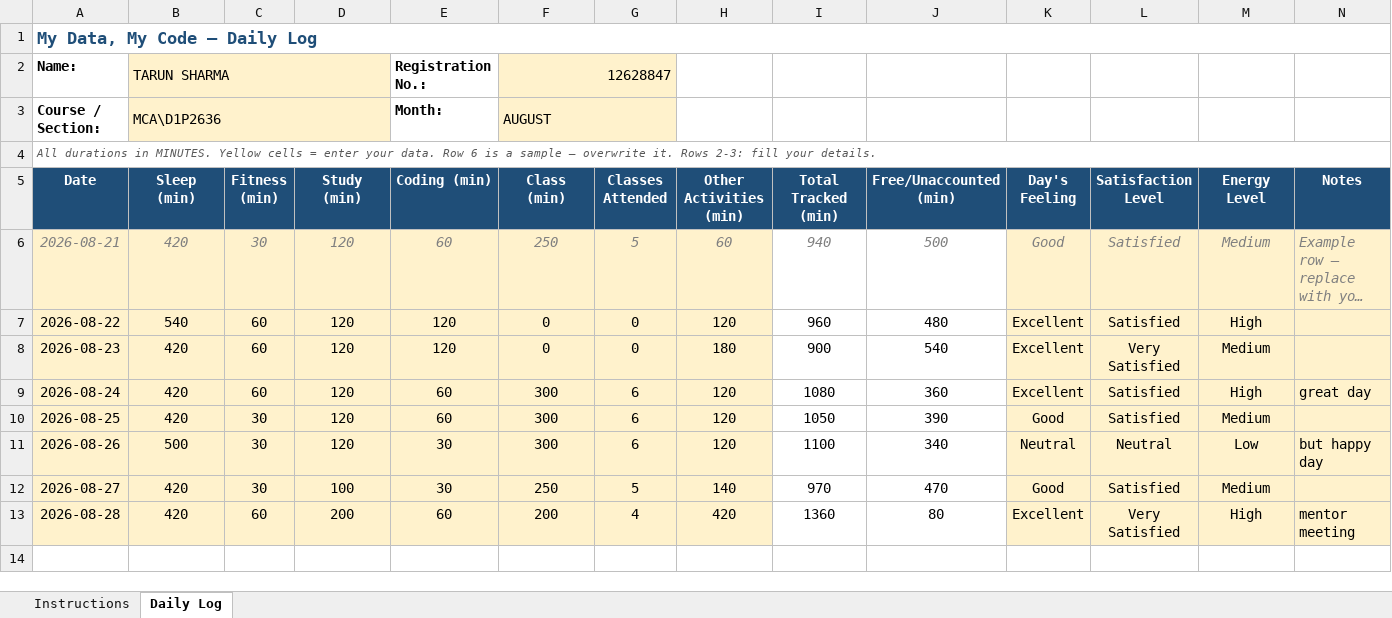
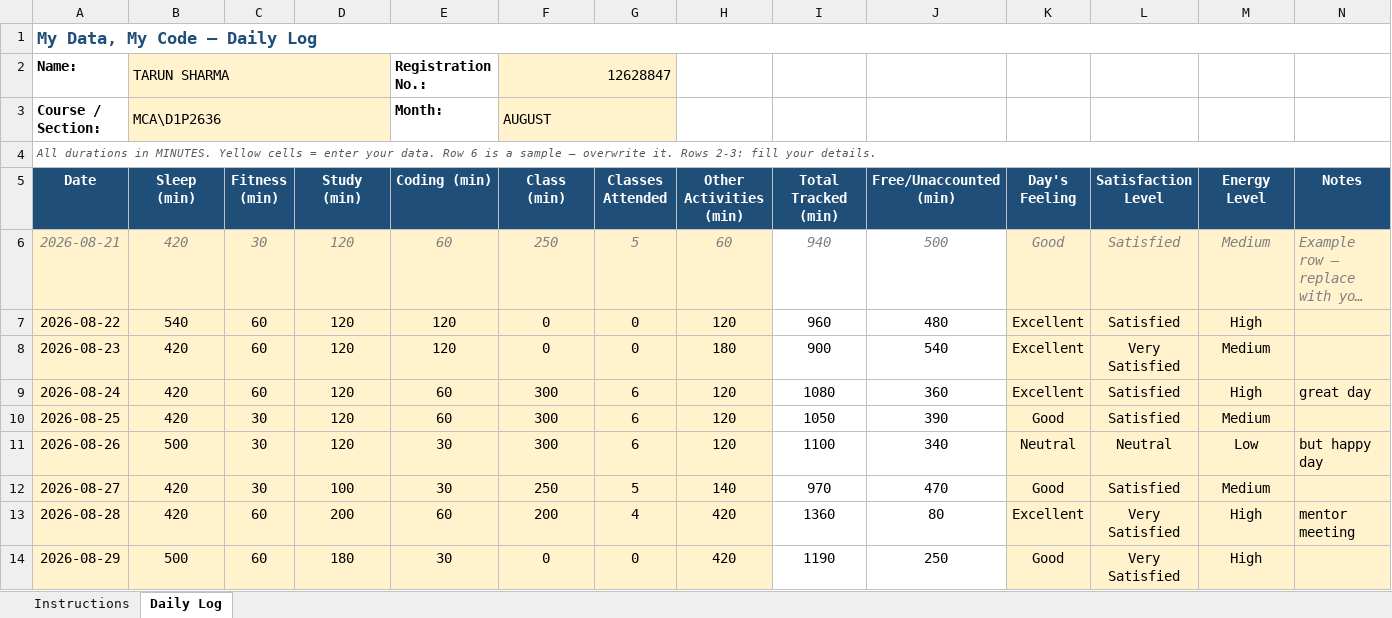
Before and after one commit to tarun45-design/CAP776, an Excel workbook: 12628847.xlsx, sheet Daily Log, drawn as a sheet; long unchanged cells end in …; values as stored, in another font and other column widths than the file's, no borders; conditional formats not drawn; the diff names each change by its address in the sheet, - before the commit and + after, or states it on an @@ line.

Commit message:
29-08-2026

```diff
--- a/12628847.xlsx (sheet Daily Log)
+++ b/12628847.xlsx (sheet Daily Log)
+row 14: 2026-08-29 | 500 | 60 | 180 | 30 | 0 | 0 | 420 | 1190 | 250 | Good | Very Satisfied | High
```
